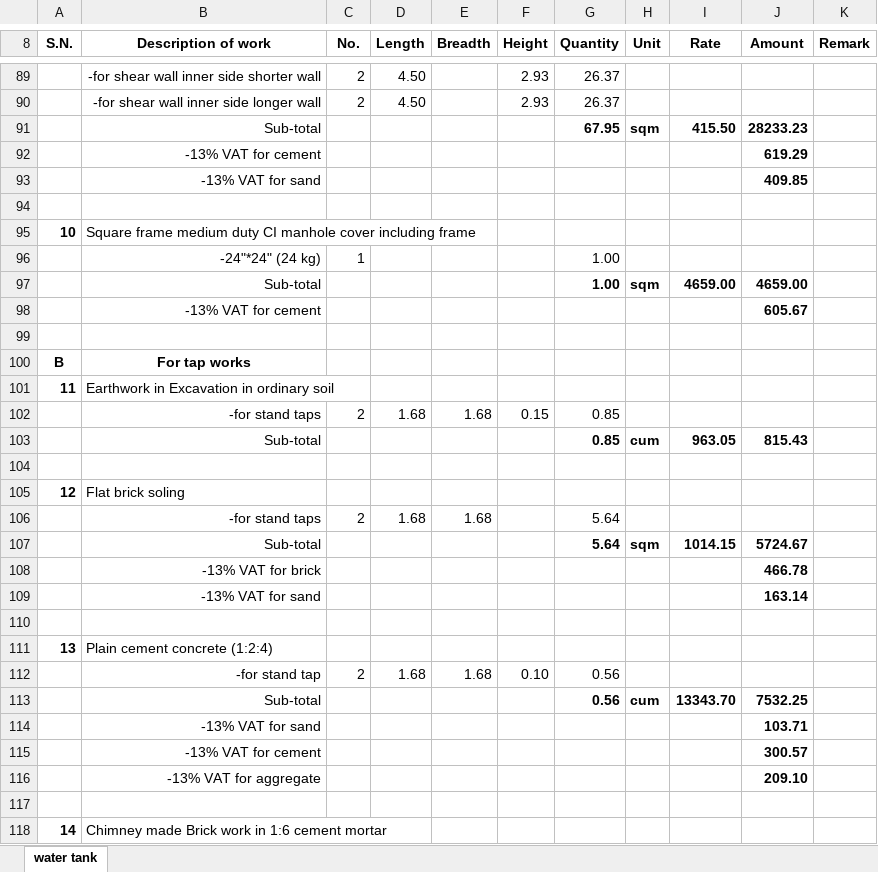
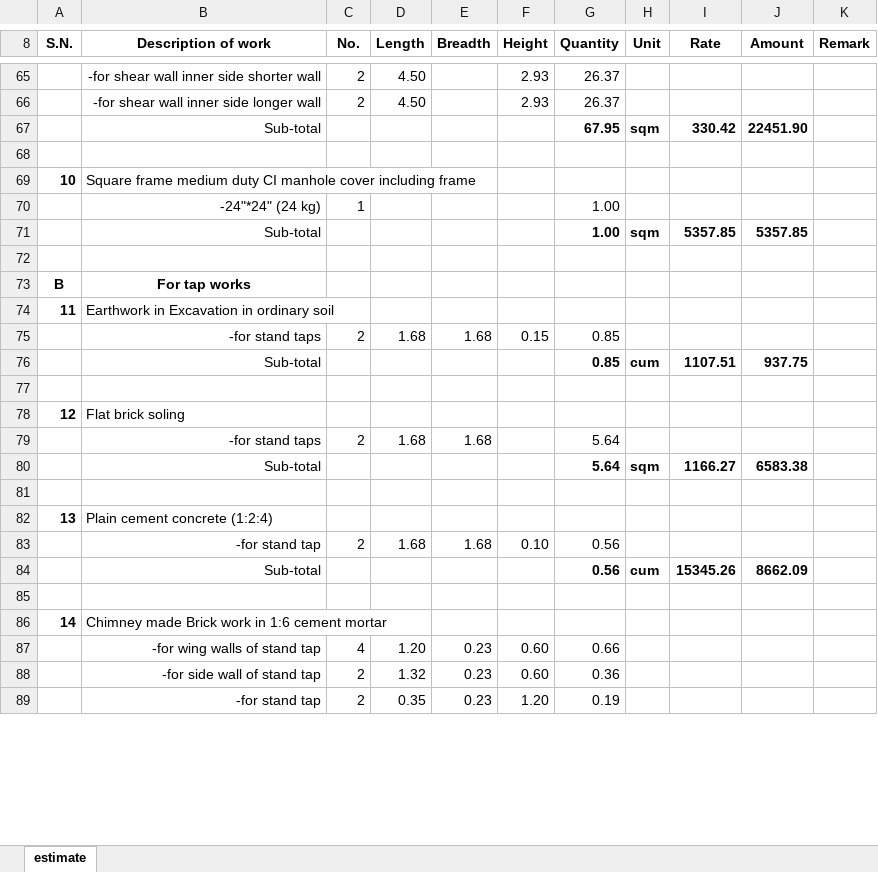
Before and after one commit to suwalcrystal/ward1, an Excel workbook: बजेट माग estimate/thekka/chapbhanjyang khanepaani/छाप भन्ज्याङ खानेपानी - sir.xlsx, sheet estimate, drawn as a sheet; only a part is shown, gaps mark what is left out; the shorter side is filled out with more unchanged rows; values as stored, in another font and other column widths than the file's, no borders; removed rows and columns are numbered as before the commit, all else as after; the diff covers the shown part only; the diff names each change by its address in the sheet, - before the commit and + after, or states it on an @@ line.

Commit message:
all estimates send to nabin sir

```diff
--- a/बजेट माग estimate/thekka/chapbhanjyang khanepaani/छाप भन्ज्याङ खानेपानी - sir.xlsx (sheet estimate)
+++ b/बजेट माग estimate/thekka/chapbhanjyang khanepaani/छाप भन्ज्याङ खानेपानी - sir.xlsx (sheet estimate)
-sheet tab: water tank
+sheet tab: estimate
-I67 (Rate): 415.50
+I67 (Rate): 330.42
-J67 (Amount): 28233.23
+J67 (Amount): 22451.90
-row 92:  | -13% VAT for cement |  |  |  |  |  |  |  | 619.29
-row 93:  | -13% VAT for sand |  |  |  |  |  |  |  | 409.85
-I71 (Rate): 4659.00
+I71 (Rate): 5357.85
-J71 (Amount): 4659.00
+J71 (Amount): 5357.85
-row 98:  | -13% VAT for cement |  |  |  |  |  |  |  | 605.67
-I76 (Rate): 963.05
+I76 (Rate): 1107.51
-J76 (Amount): 815.43
+J76 (Amount): 937.75
-I80 (Rate): 1014.15
+I80 (Rate): 1166.27
-J80 (Amount): 5724.67
+J80 (Amount): 6583.38
-row 108:  | -13% VAT for brick |  |  |  |  |  |  |  | 466.78
-row 109:  | -13% VAT for sand |  |  |  |  |  |  |  | 163.14
-I84 (Rate): 13343.70
+I84 (Rate): 15345.26
-J84 (Amount): 7532.25
+J84 (Amount): 8662.09
-row 114:  | -13% VAT for sand |  |  |  |  |  |  |  | 103.71
-row 115:  | -13% VAT for cement |  |  |  |  |  |  |  | 300.57
-row 116:  | -13% VAT for aggregate |  |  |  |  |  |  |  | 209.10
```
Also changed, not shown: 37 removed rows and 29 edited cells elsewhere in this sheet, formulas that keep their value, बजेट माग estimate/thekka/Khanal tol khanepaani/khanal tol khanepaani for nabin sir.xlsx, बजेट माग estimate/thekka/Nepal tole khanepaani/chauki bhanjyang for sir.xlsx, 24 other files.
